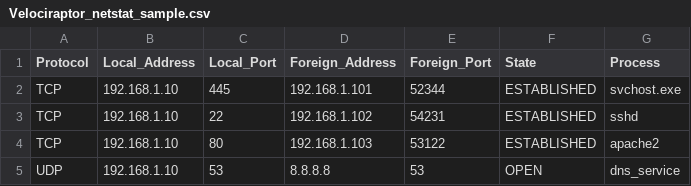
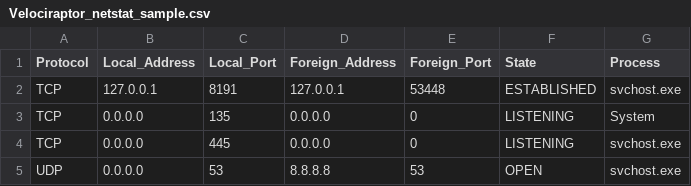
Before and after one commit to nsrilaxmibhargavi/Cyart_SOC_Team, a CSV file: Week_3/_Evidence_Preservation/Velociraptor_netstat_sample.csv, drawn as a sheet.

Commit message:
Velociraptor_netstat_sample.csv

```diff
--- a/Week_3/_Evidence_Preservation/Velociraptor_netstat_sample.csv
+++ b/Week_3/_Evidence_Preservation/Velociraptor_netstat_sample.csv
@@ -1,5 +1,5 @@
 Protocol,Local_Address,Local_Port,Foreign_Address,Foreign_Port,State,Process
-TCP,192.168.1.10,445,192.168.1.101,52344,ESTABLISHED,svchost.exe
-TCP,192.168.1.10,22,192.168.1.102,54231,ESTABLISHED,sshd
-TCP,192.168.1.10,80,192.168.1.103,53122,ESTABLISHED,apache2
-UDP,192.168.1.10,53,8.8.8.8,53,OPEN,dns_service
+TCP,127.0.0.1,8191,127.0.0.1,53448,ESTABLISHED,svchost.exe
+TCP,0.0.0.0,135,0.0.0.0,0,LISTENING,System
+TCP,0.0.0.0,445,0.0.0.0,0,LISTENING,svchost.exe
+UDP,0.0.0.0,53,8.8.8.8,53,OPEN,svchost.exe
```
